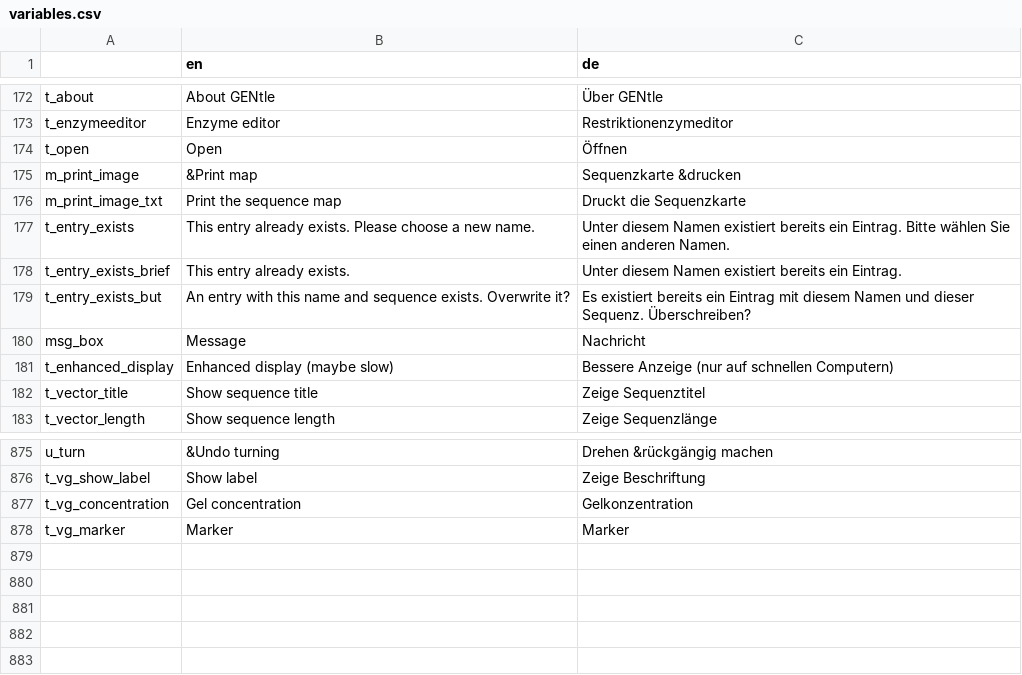
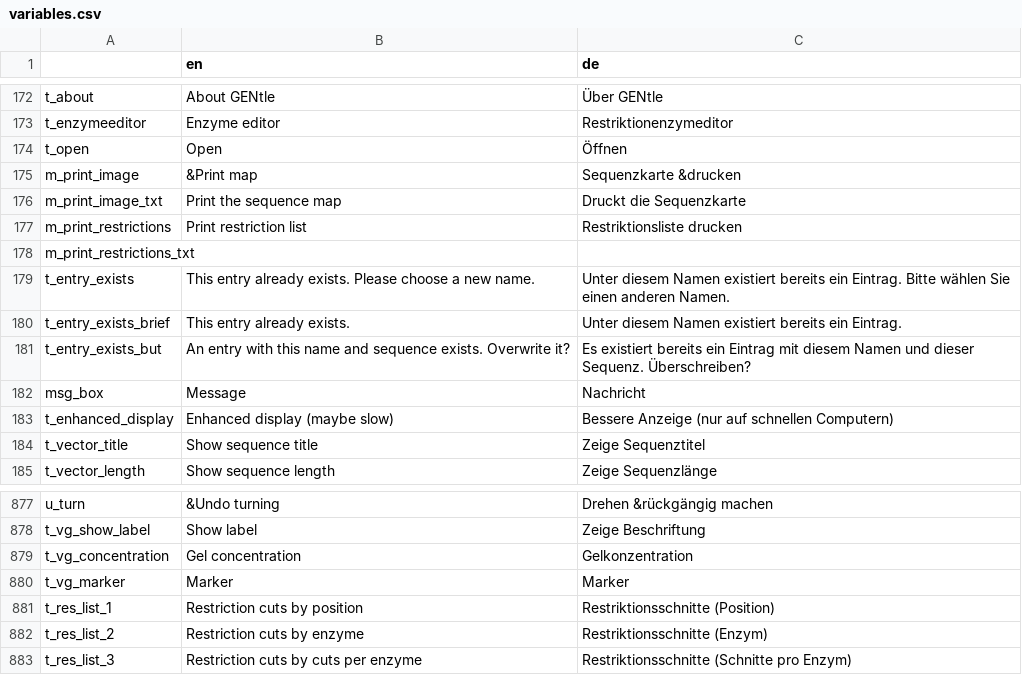
Before and after one commit to GENtle-persons/gentle-m, a CSV file: trunk/variables.csv, drawn as a sheet; only a part is shown, gaps mark what is left out; the diff names each change by its address in the sheet, - before the commit and + after, or states it on an @@ line.

```diff
--- a/trunk/variables.csv
+++ b/trunk/variables.csv
+row 177: m_print_restrictions | Print restriction list | Restriktionsliste drucken
+row 178: m_print_restrictions_txt
+row 881: t_res_list_1 | Restriction cuts by position | Restriktionsschnitte (Position)
+row 882: t_res_list_2 | Restriction cuts by enzyme | Restriktionsschnitte (Enzym)
+row 883: t_res_list_3 | Restriction cuts by cuts per enzyme | Restriktionsschnitte (Schnitte pro Enzym)
```
Also changed, not shown: 10 other files.
